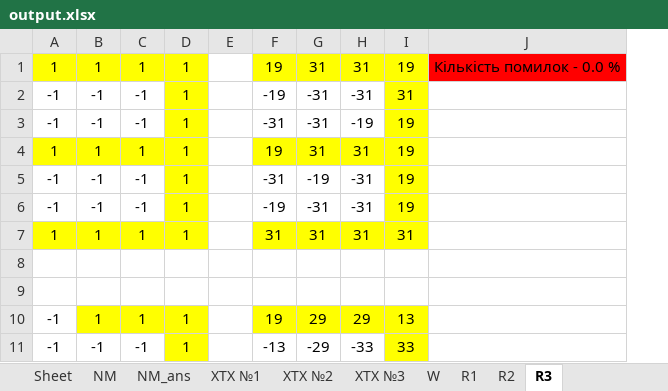
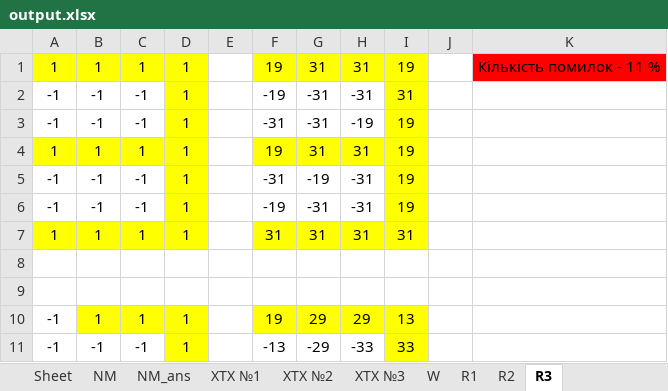
Before and after one commit to LAMPA23/NN_py, an Excel workbook: 5/python/xlsx/output.xlsx, sheet R3, drawn as a sheet; only a part is shown; values as stored, in another font and other column widths than the file's, no borders; removed rows and columns are numbered as before the commit, all else as after; the diff names each change by its address in the sheet, - before the commit and + after, or states it on an @@ line.

```diff
--- a/5/python/xlsx/output.xlsx (sheet R3)
+++ b/5/python/xlsx/output.xlsx (sheet R3)
-column J, row 1: Кількість помилок - 0.0 %
+column J, empty
+column K, row 1: Кількість помилок - 11 %
```
Also changed, not shown: sheet R2, sheet R1, 3 other files.
